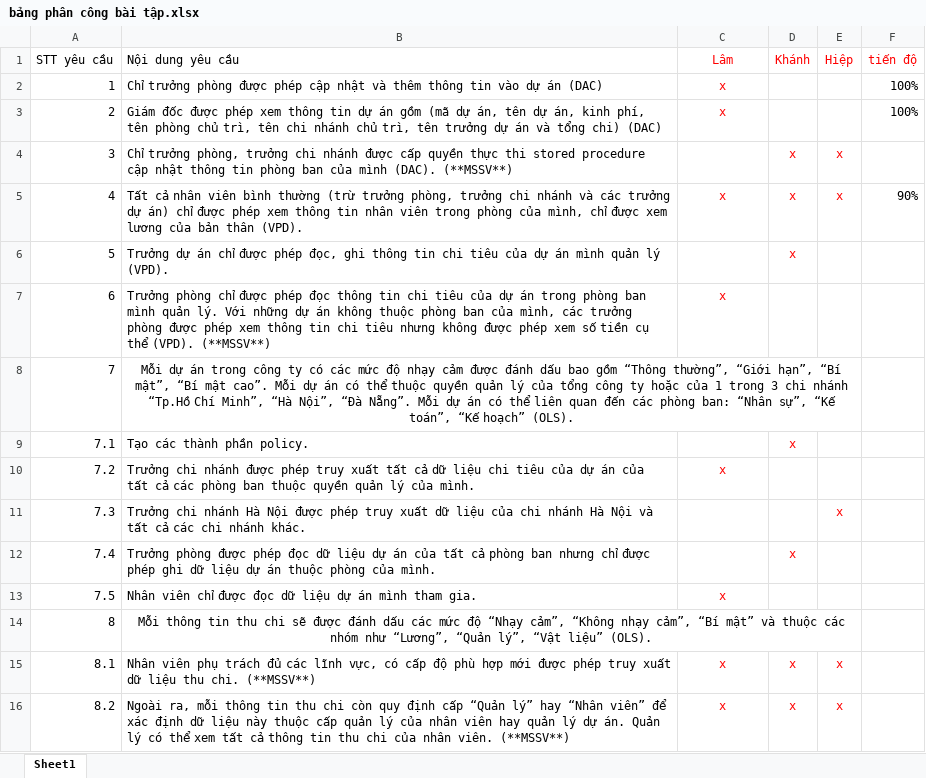
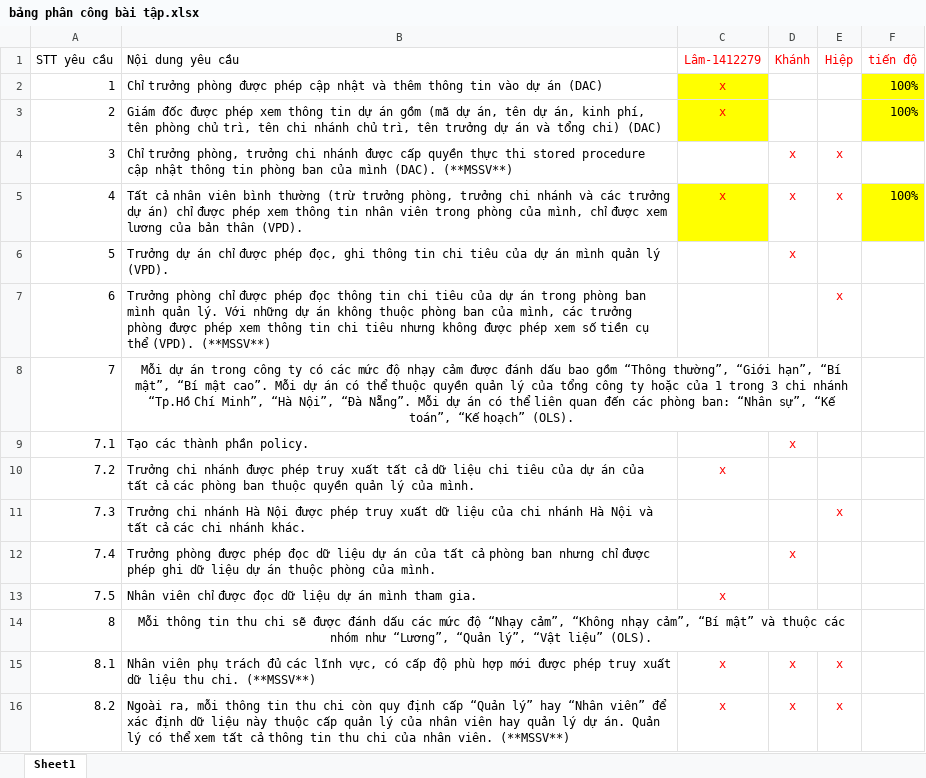
Before and after one commit to ATBMHTTT-2017/lab01-1412175-1412240-1412279, an Excel workbook: bảng phân công bài tập.xlsx, sheet Sheet1, drawn as a sheet; values as stored, in another font and other column widths than the file's, no borders; the diff names each change by its address in the sheet, - before the commit and + after, or states it on an @@ line.

Commit message:
[cập nhật tiến độ] Yêu cầu Số 4 từ 90% thành 100%: Đã tạo được Application Context cho 2 function sử dụng, giúp phân biệt từng loại người dùng Mọi người tham khảo để tạo Trigger cho tiện

```diff
--- a/bảng phân công bài tập.xlsx (sheet Sheet1)
+++ b/bảng phân công bài tập.xlsx (sheet Sheet1)
-C1: Lâm
+C1: Lâm-1412279
-C2:C3 fill: none
+C2:C3 fill: #FFFF00
-F2:F3 fill: none
+F2:F3 fill: #FFFF00
-C5 fill: none
+C5 fill: #FFFF00
-F5 (tiến độ): 90%
+F5 (tiến độ): 100%
-F5 fill: none
+F5 fill: #FFFF00
-C7 (Lâm-1412279): x
+C7 (Lâm-1412279): (empty)
-E7 (Hiệp): (empty)
+E7 (Hiệp): x
```
Also changed, not shown: 2 other files.
